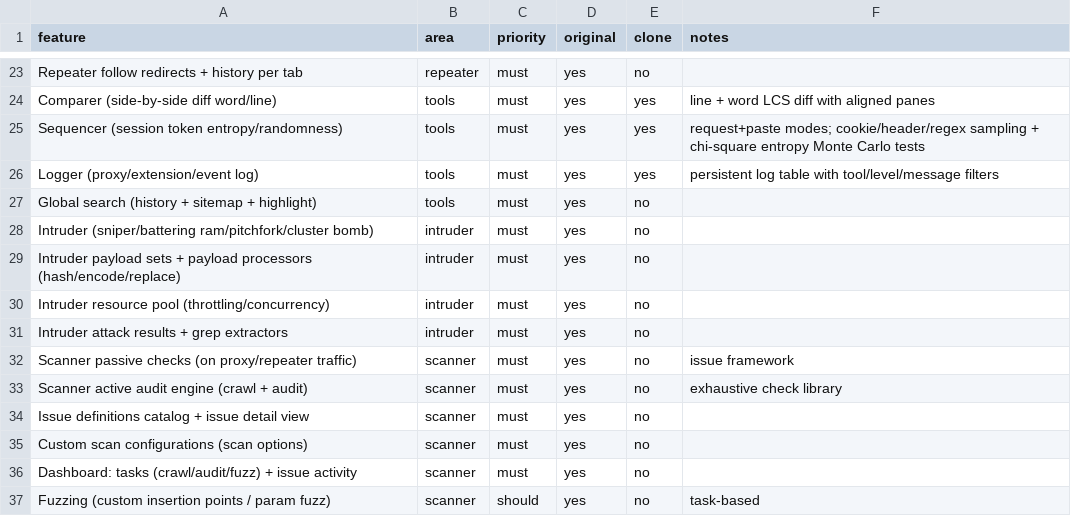
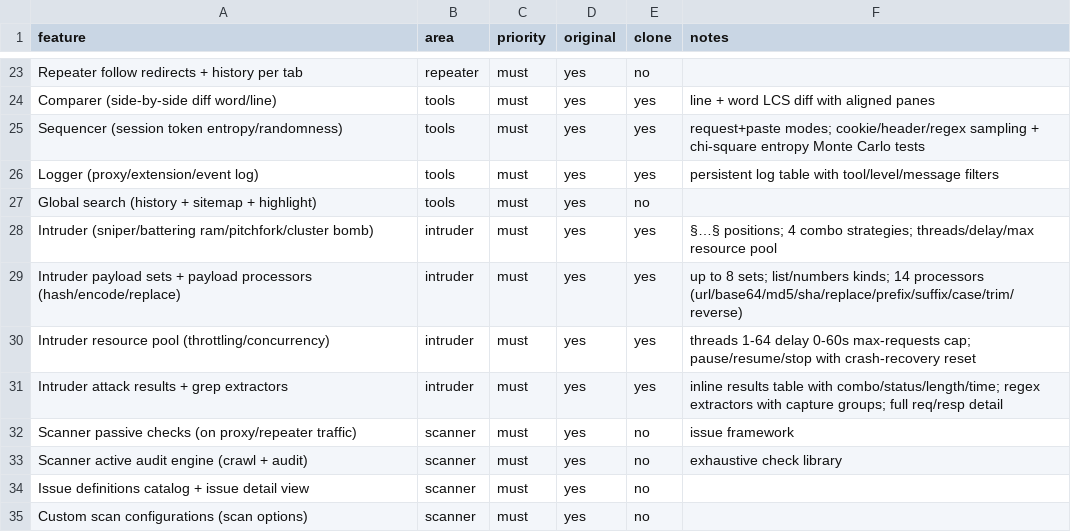
Before and after one commit to jojin1709/webproxy-toolkit, a CSV file: replica/features.csv, drawn as a sheet; only a part is shown, gaps mark what is left out; the shorter side is filled out with more unchanged rows.

Commit message:
Phase 3: Intruder - attack engine, positions, payload sets, results

```diff
--- a/replica/features.csv
+++ b/replica/features.csv
@@ -27,6 +27,6 @@ Logger (proxy/extension/event log),tools,must,yes,yes,persistent log table with
 Global search (history + sitemap + highlight),tools,must,yes,no,
-Intruder (sniper/battering ram/pitchfork/cluster bomb),intruder,must,yes,no,
-Intruder payload sets + payload processors (hash/encode/replace),intruder,must,yes,no,
-Intruder resource pool (throttling/concurrency),intruder,must,yes,no,
-Intruder attack results + grep extractors,intruder,must,yes,no,
+Intruder (sniper/battering ram/pitchfork/cluster bomb),intruder,must,yes,yes,§…§ positions; 4 combo strategies; threads/delay/max resource pool
+Intruder payload sets + payload processors (hash/encode/replace),intruder,must,yes,yes,up to 8 sets; list/numbers kinds; 14 processors (url/base64/md5/sha/replace/prefix/suffix/case/trim/reverse)
+Intruder resource pool (throttling/concurrency),intruder,must,yes,yes,threads 1-64 delay 0-60s max-requests cap; pause/resume/stop with crash-recovery reset
+Intruder attack results + grep extractors,intruder,must,yes,yes,inline results table with combo/status/length/time; regex extractors with capture groups; full req/resp detail
 Scanner passive checks (on proxy/repeater traffic),scanner,must,yes,no,issue framework
```
Also changed, not shown: 16 other files.
